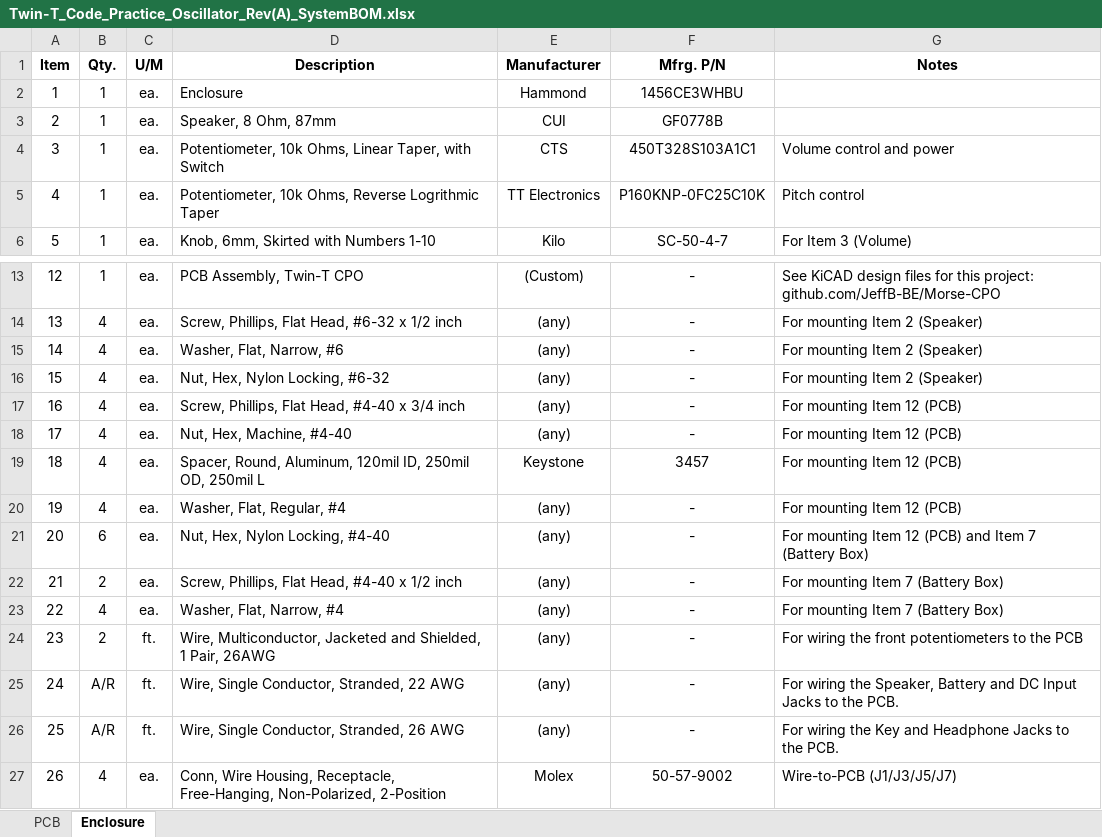
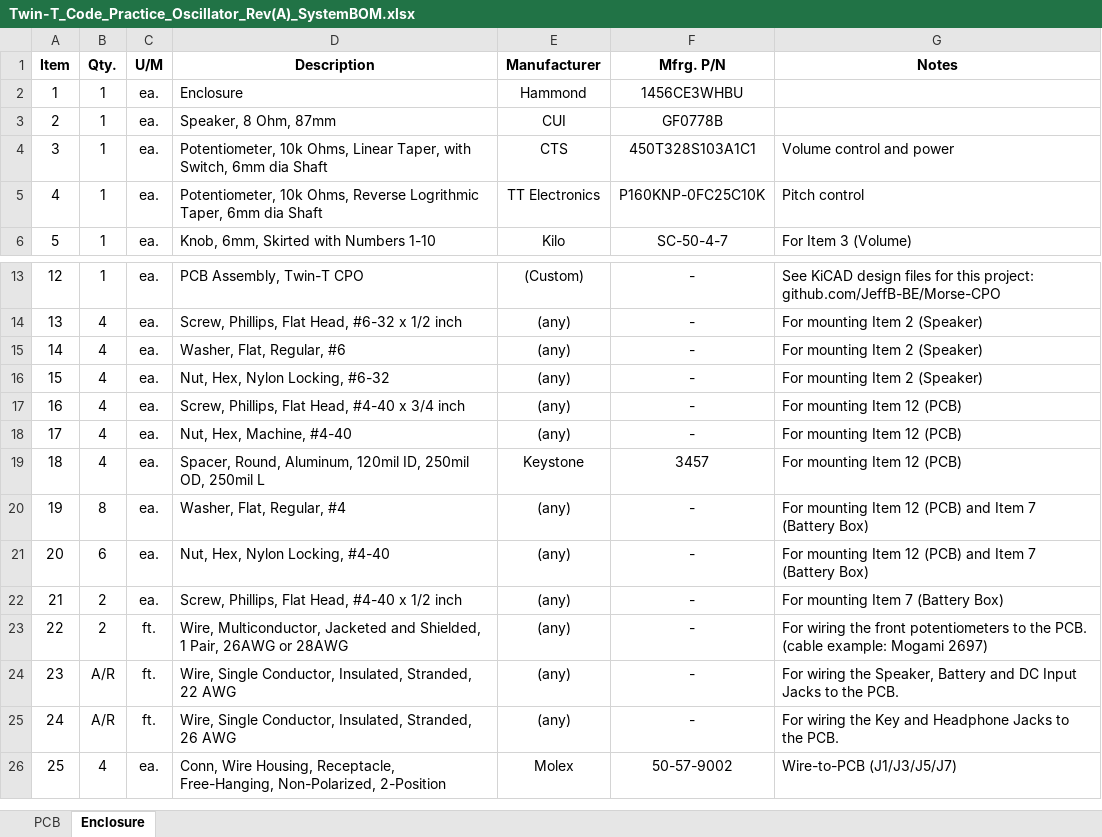
Before and after one commit to JeffB-BE/Morse-CPO, an Excel workbook: Twin-T_Code_Practice_Oscillator_Rev(A)_SystemBOM.xlsx, sheet Enclosure, drawn as a sheet; only a part is shown, gaps mark what is left out; values as stored, in another font and other column widths than the file's, no borders; removed rows and columns are numbered as before the commit, all else as after; the diff names each change by its address in the sheet, - before the commit and + after, or states it on an @@ line.

```diff
--- a/Twin-T_Code_Practice_Oscillator_Rev(A)_SystemBOM.xlsx (sheet Enclosure)
+++ b/Twin-T_Code_Practice_Oscillator_Rev(A)_SystemBOM.xlsx (sheet Enclosure)
-D4 (Description): …Taper, with Switch
+D4 (Description): …Taper, with Switch, 6mm dia Shaft
-D5 (Description): …Reverse Logrithmic Taper
+D5 (Description): …Reverse Logrithmic Taper, 6mm dia Shaft
-D15 (Description): Washer, Flat, Narrow, #6
+D15 (Description): Washer, Flat, Regular, #6
-B20 (Qty.): 4
+B20 (Qty.): 8
-G20 (Notes): For mounting Item 12 (PCB)
+G20 (Notes): For mounting Item 12 (PCB) and Item 7 (Battery Box)
-row 23: 22 | 4 | ea. | Washer, Flat, Narrow, #4 | (any) | - | For mounting Item 7 (Battery Box)
@@ column A (Item) renumbered from row 23 down @@
-D23 (Description): …Pair, 26AWG
+D23 (Description): …Pair, 26AWG or 28AWG
-G23 (Notes): …to the PCB
+G23 (Notes): …to the PCB. (cable example: Mogami 2697)
-D24 (Description): …Single Conductor, Stranded, 22…
+D24 (Description): …Single Conductor, Insulated, Stranded, 22…
-D25 (Description): …Single Conductor, Stranded, 26…
+D25 (Description): …Single Conductor, Insulated, Stranded, 26…
```
Also changed, not shown: sheet PCB, 27 other files.
